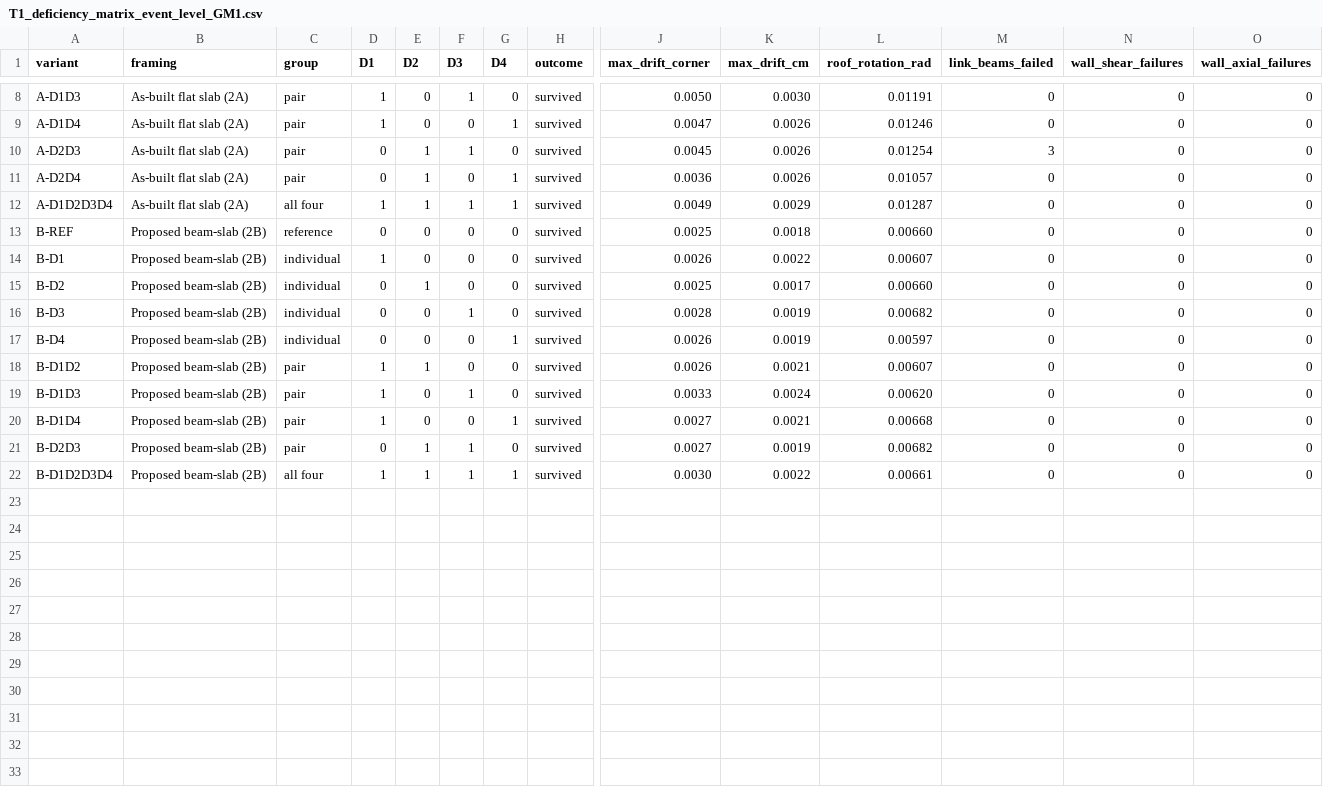
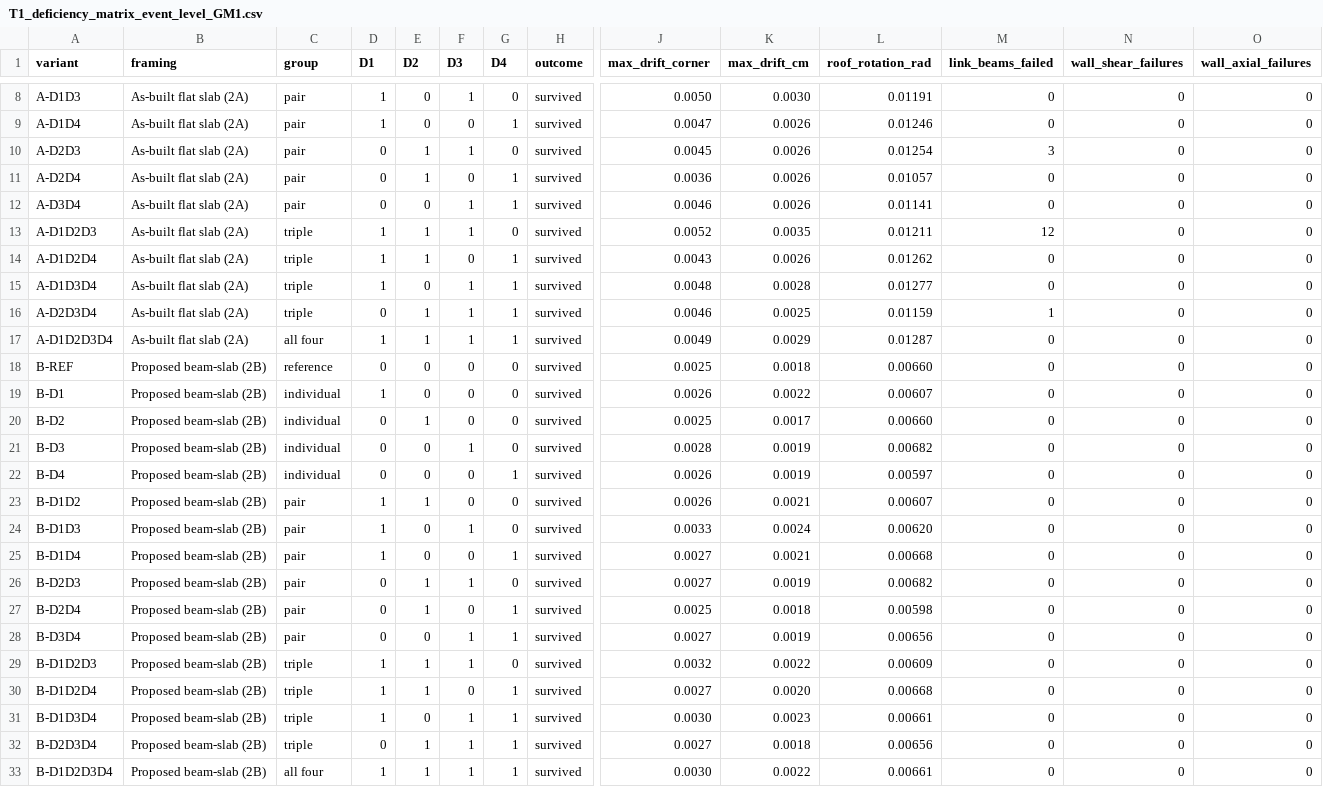
Before and after one commit to JadMarhaba/aug3test, a CSV file: phase2_opensees/results/summary/T1_deficiency_matrix_event_level_GM1.csv, drawn as a sheet; only a part is shown, gaps mark what is left out; rows hold the shown columns only; the diff names each change by its address in the sheet, - before the commit and + after, or states it on an @@ line.

```diff
--- a/phase2_opensees/results/summary/T1_deficiency_matrix_event_level_GM1.csv
+++ b/phase2_opensees/results/summary/T1_deficiency_matrix_event_level_GM1.csv
+row 12: A-D3D4 | As-built flat slab (2A) | pair | 0 | 0 | 1 | 1 | survived | 0.0046 | 0.0026 | 0.01141 | 0 | 0 | 0
+row 13: A-D1D2D3 | As-built flat slab (2A) | triple | 1 | 1 | 1 | 0 | survived | 0.0052 | 0.0035 | 0.01211 | 12 | 0 | 0
+row 14: A-D1D2D4 | As-built flat slab (2A) | triple | 1 | 1 | 0 | 1 | survived | 0.0043 | 0.0026 | 0.01262 | 0 | 0 | 0
+row 15: A-D1D3D4 | As-built flat slab (2A) | triple | 1 | 0 | 1 | 1 | survived | 0.0048 | 0.0028 | 0.01277 | 0 | 0 | 0
+row 16: A-D2D3D4 | As-built flat slab (2A) | triple | 0 | 1 | 1 | 1 | survived | 0.0046 | 0.0025 | 0.01159 | 1 | 0 | 0
+row 27: B-D2D4 | Proposed beam-slab (2B) | pair | 0 | 1 | 0 | 1 | survived | 0.0025 | 0.0018 | 0.00598 | 0 | 0 | 0
+row 28: B-D3D4 | Proposed beam-slab (2B) | pair | 0 | 0 | 1 | 1 | survived | 0.0027 | 0.0019 | 0.00656 | 0 | 0 | 0
+row 29: B-D1D2D3 | Proposed beam-slab (2B) | triple | 1 | 1 | 1 | 0 | survived | 0.0032 | 0.0022 | 0.00609 | 0 | 0 | 0
+row 30: B-D1D2D4 | Proposed beam-slab (2B) | triple | 1 | 1 | 0 | 1 | survived | 0.0027 | 0.0020 | 0.00668 | 0 | 0 | 0
+row 31: B-D1D3D4 | Proposed beam-slab (2B) | triple | 1 | 0 | 1 | 1 | survived | 0.0030 | 0.0023 | 0.00661 | 0 | 0 | 0
+row 32: B-D2D3D4 | Proposed beam-slab (2B) | triple | 0 | 1 | 1 | 1 | survived | 0.0027 | 0.0018 | 0.00656 | 0 | 0 | 0
```
Also changed, not shown: phase2_opensees/results/summary/T2_pushover_capacity.csv, phase2_opensees/results/summary/T7_collapse_intensity_all_variants.csv, 10 other files.
